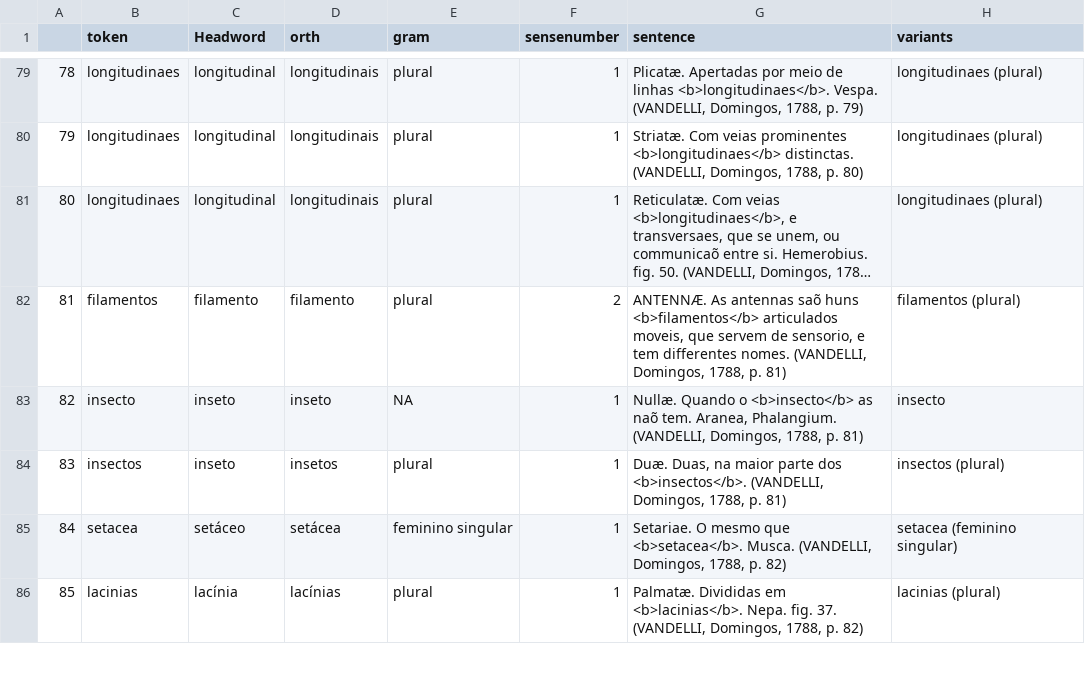
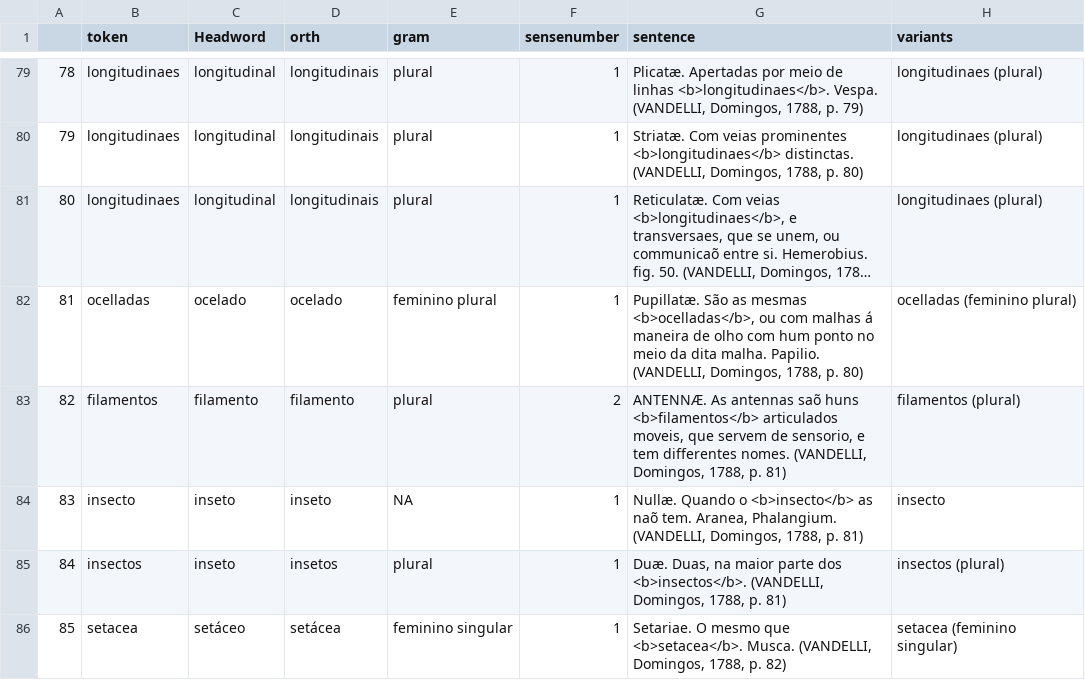
Before and after one commit to fflch/dicbio, a CSV file: data/DataframePrincipal.csv, drawn as a sheet; only a part is shown, gaps mark what is left out; the shorter side is filled out with more unchanged rows; long unchanged cells end in …; addresses are those after the commit; the diff covers the shown part only; the diff names each change by its address in the sheet, - before the commit and + after, or states it on an @@ line.

```diff
--- a/data/DataframePrincipal.csv
+++ b/data/DataframePrincipal.csv
+row 82: 81 | ocelladas | ocelado | ocelado | feminino plural | 1 | Pupillatæ. São as mesmas <b>ocelladas</b>, ou com malhas á maneira de olho com hum ponto no meio da dita malha. Papilio. (VANDELLI, Domingos, 1788, p. 80) | ocelladas (feminino plural)
@@ column A renumbered from row 83 down @@
```
Also changed, not shown: 5 added rows elsewhere in this file, data/DadosDoDicionario.csv, 2 other files.
